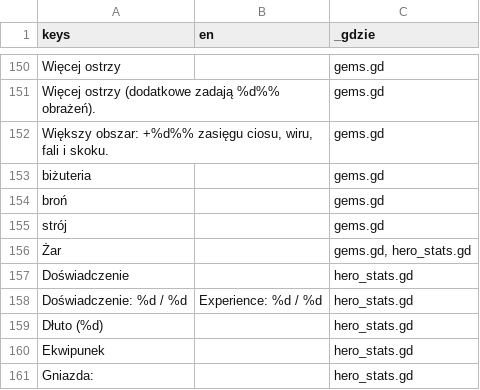
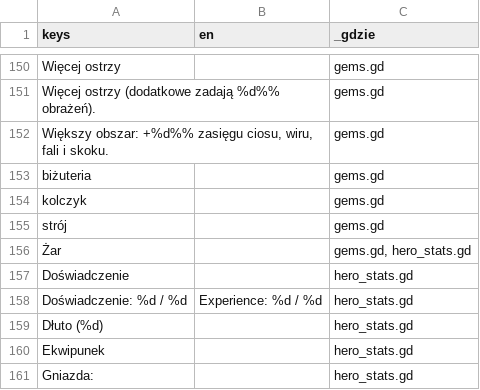
Before and after one commit to slota145/Watra-Mobile, a CSV file: translations/teksty.csv, drawn as a sheet; only a part is shown, gaps mark what is left out; the diff covers the shown part only.

```diff
--- a/translations/teksty.csv
+++ b/translations/teksty.csv
@@ -153,3 +153,3 @@
 "biżuteria","","gems.gd"
-"broń","","gems.gd"
+"kolczyk","","gems.gd"
 "strój","","gems.gd"
```
Also changed, not shown: 8 added rows, 7 removed rows and 2 edited cells elsewhere in this file, 41 other files.
